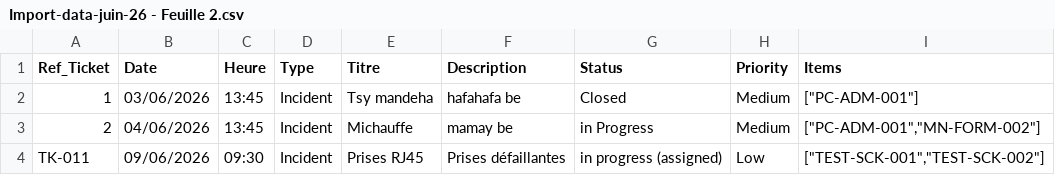
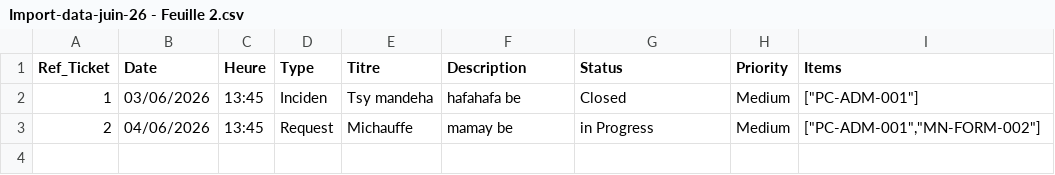
Before and after one commit to EdouardoRabe/glpi, a CSV file: csv/Import-data-juin-26 - Feuille 2.csv, drawn as a sheet.

```diff
--- a/csv/Import-data-juin-26 - Feuille 2.csv
+++ b/csv/Import-data-juin-26 - Feuille 2.csv
@@ -1,4 +1,3 @@
 Ref_Ticket,Date,Heure,Type,Titre,Description,Status,Priority,Items
-1,03/06/2026,13:45,Incident,Tsy mandeha,hafahafa be,Closed,Medium,"[""PC-ADM-001""]"
-2,04/06/2026,13:45,Incident,Michauffe,mamay be,in Progress,Medium,"[""PC-ADM-001"",""MN-FORM-002""]"
-TK-011,09/06/2026,09:30,Incident,Prises RJ45,Prises défaillantes,in progress (assigned),Low,"[""TEST-SCK-001"",""TEST-SCK-002""]"
+1,03/06/2026,13:45,Inciden,Tsy mandeha,hafahafa be,Closed,Medium,"[""PC-ADM-001""]"
+2,04/06/2026,13:45,Request,Michauffe,mamay be,in Progress,Medium,"[""PC-ADM-001"",""MN-FORM-002""]"
```
Also changed, not shown: csv/Import-data-juin-26 - Feuille 1.csv, 2 other files.
